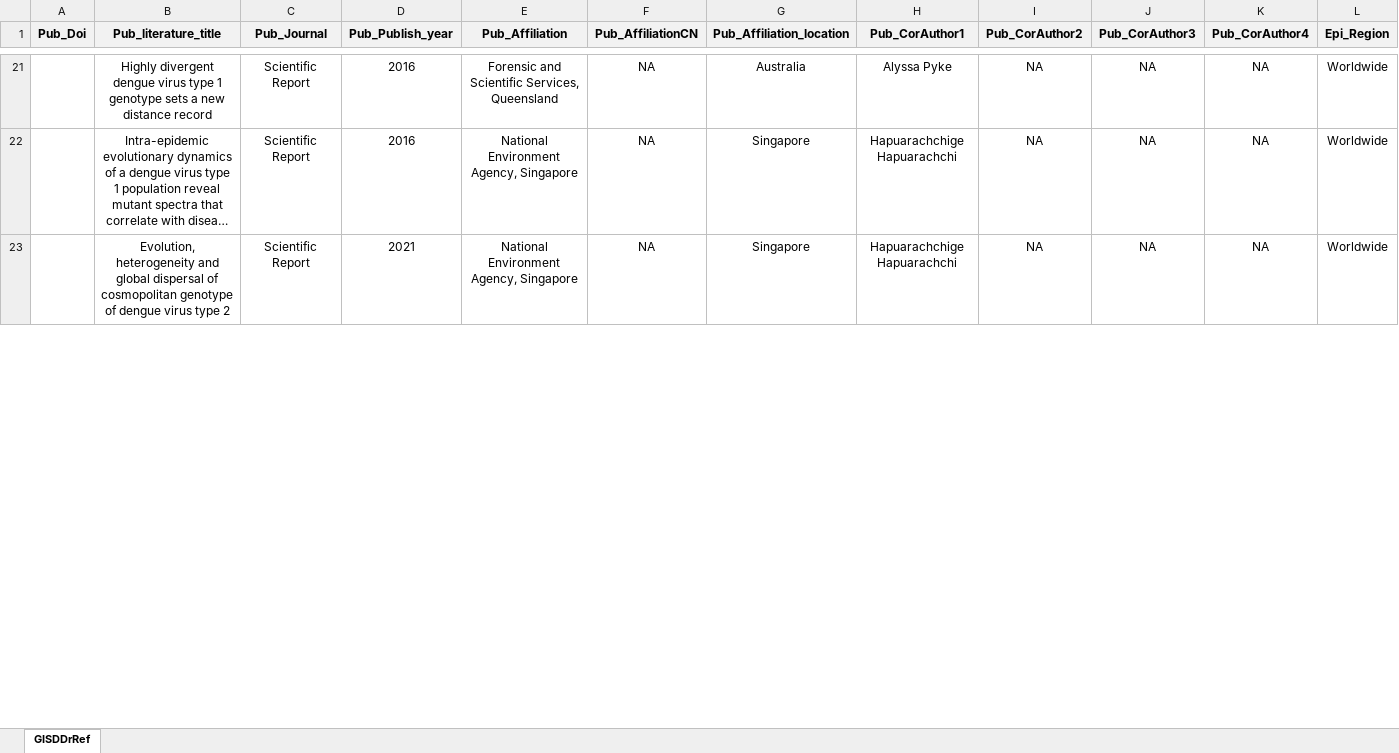
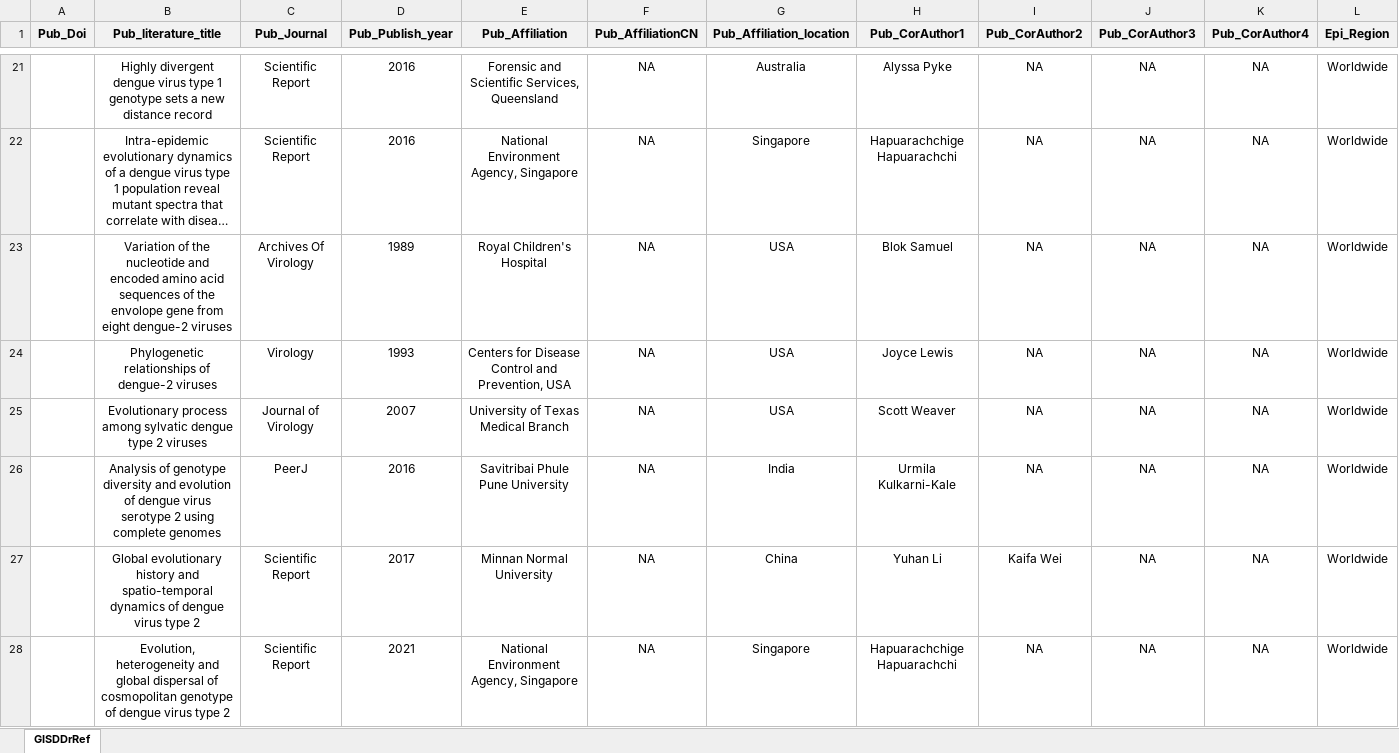
Before and after one commit to GuoXiang9399/GISDDrRef, an Excel workbook: Data/GISDDrRef.xlsx, sheet GISDDrRef, drawn as a sheet; only a part is shown, gaps mark what is left out; long unchanged cells end in …; values as stored, in another font and other column widths than the file's, no borders; rows hold the shown columns only; the diff covers the shown part only; the diff names each change by its address in the sheet, - before the commit and + after, or states it on an @@ line.

Commit message:
Update GISDDrRef.xlsx

```diff
--- a/Data/GISDDrRef.xlsx (sheet GISDDrRef)
+++ b/Data/GISDDrRef.xlsx (sheet GISDDrRef)
+row 23:  | Variation of the nucleotide and encoded amino acid sequences of the envolope gene from eight dengue-2 viruses | Archives Of Virology | 1989 | Royal Children's Hospital | NA | USA | Blok Samuel | NA | NA | NA | Worldwide
+row 24:  | Phylogenetic relationships of dengue-2 viruses | Virology | 1993 | Centers for Disease Control and Prevention, USA | NA | USA | Joyce Lewis | NA | NA | NA | Worldwide
+row 25:  | Evolutionary process among sylvatic dengue type 2 viruses | Journal of Virology | 2007 | University of Texas Medical Branch | NA | USA | Scott Weaver | NA | NA | NA | Worldwide
+row 26:  | Analysis of genotype diversity and evolution of dengue virus serotype 2 using complete genomes | PeerJ | 2016 | Savitribai Phule Pune University | NA | India | Urmila Kulkarni-Kale | NA | NA | NA | Worldwide
+row 27:  | Global evolutionary history and spatio-temporal dynamics of dengue virus type 2 | Scientific Report | 2017 | Minnan Normal University | NA | China | Yuhan Li | Kaifa Wei | NA | NA | Worldwide
```
Also changed, not shown: 7 added rows and 4 edited cells elsewhere in this sheet.
